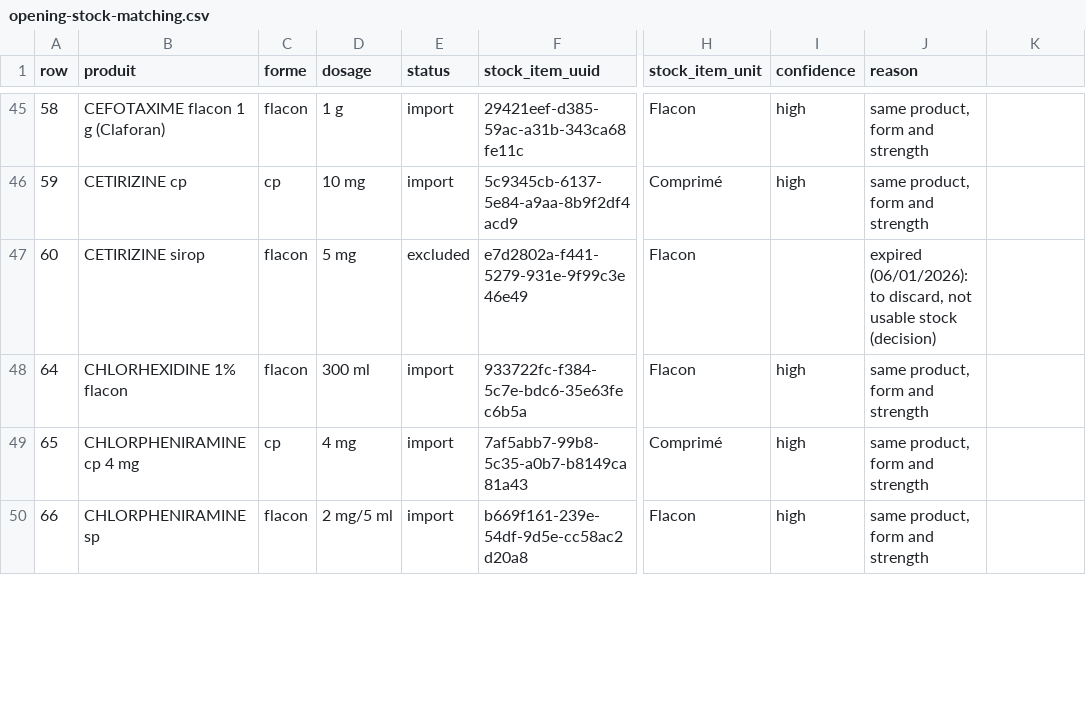
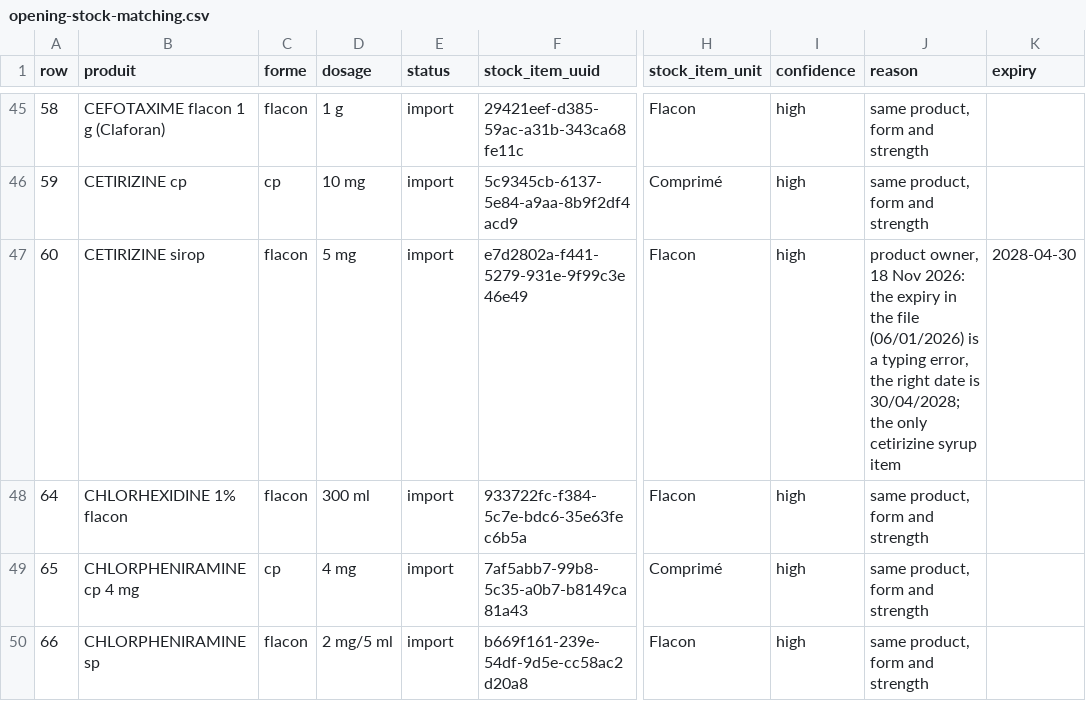
Before and after one commit to MadiroGlobalHealth/UVL-EMR, a CSV file: sites/mugamba/requirements/opening-stock-matching.csv, drawn as a sheet; only a part is shown, gaps mark what is left out; the diff covers the shown part only; the diff names each change by its address in the sheet, - before the commit and + after, or states it on an @@ line.

Commit message:
feat(stock): opening-stock lines answered on 18 Nov, two new medicines, per-pack units (#776)
Closes #776. A-Cerumen and Midazolam (with their OCL export), Anamol per bottle, Cimetidine per ampoule, corrected matching lines and an expiry override. Implementer AI runs: 236cd255-a5f8-472a-b359-e8887c5eb4c3, 68c8c071-be72-4d17-bf04-5c5ada4f6f59. Verified on UAT build b43. Restart OpenMRS once after the first deploy.

```diff
--- a/sites/mugamba/requirements/opening-stock-matching.csv
+++ b/sites/mugamba/requirements/opening-stock-matching.csv
-K1: (empty)
+K1: expiry
-E47 (status): excluded
+E47 (status): import
-I47 (confidence): (empty)
+I47 (confidence): high
-J47 (reason): expired (06/01/2026): to discard, not usable stock (decision)
+J47 (reason): product owner, 18 Nov 2026: the expiry in the file (06/01/2026) is a typing error, the right date is 30/04/2028; the only cetirizine syrup item
-K47 (expiry): (empty)
+K47 (expiry): 2028-04-30
```
Also changed, not shown: 29 edited cells elsewhere in this file, 11 other files.
